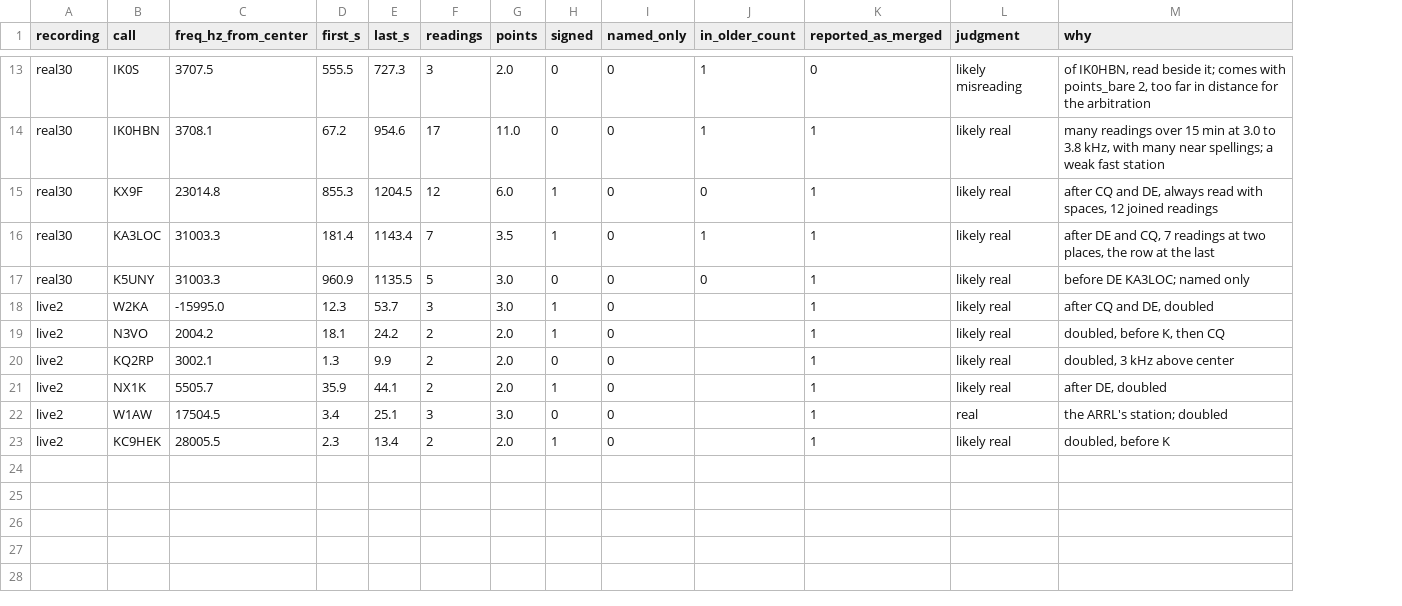
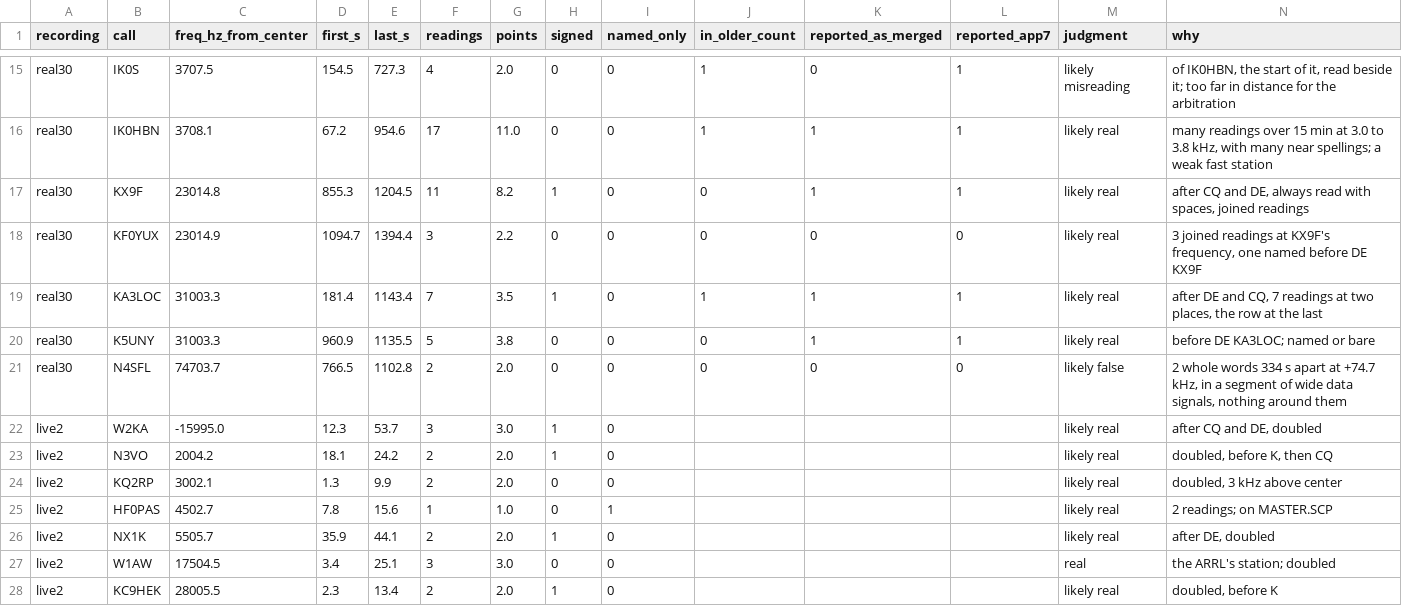
Before and after one commit to PhysicsCowboy/KZ4AP-Skimmer, a CSV file: docs/plans/data/2026-10-31-checkpoint-2/calls-real.csv, drawn as a sheet; only a part is shown, gaps mark what is left out; addresses are those after the commit; the diff covers the shown part only; the diff names each change by its address in the sheet, - before the commit and + after, or states it on an @@ line.

```diff
--- a/docs/plans/data/2026-10-31-checkpoint-2/calls-real.csv
+++ b/docs/plans/data/2026-10-31-checkpoint-2/calls-real.csv
+column L (reported_app7), rows 15-17: all 1; rows 19-20: 1 | 1
-D15 (first_s): 555.5
+D15 (first_s): 154.5
-F15 (readings): 3
+F15 (readings): 4
-N15 (why): of IK0HBN, read beside it; comes with points_bare 2, too far…
+N15 (why): of IK0HBN, the start of it, read beside it; too far…
-F17 (readings): 12
+F17 (readings): 11
-G17 (points): 6.0
+G17 (points): 8.2
-N17 (why): …with spaces, 12 joined readings
+N17 (why): …with spaces, joined readings
+row 18: real30 | KF0YUX | 23014.9 | 1094.7 | 1394.4 | 3 | 2.2 | 0 | 0 | 0 | 0 | 0 | likely real | 3 joined readings at KX9F's frequency, one named before DE KX9F
-G20 (points): 3.0
+G20 (points): 3.8
-N20 (why): before DE KA3LOC; named only
+N20 (why): before DE KA3LOC; named or bare
+row 21: real30 | N4SFL | 74703.7 | 766.5 | 1102.8 | 2 | 2.0 | 0 | 0 | 0 | 0 | 0 | likely false | 2 whole words 334 s apart at +74.7 kHz, in a segment of wide data signals, nothing around them
-K22:K24 (reported_as_merged): 1
+K22:K24 (reported_as_merged): (empty)
+row 25: live2 | HF0PAS | 4502.7 | 7.8 | 15.6 | 1 | 1.0 | 0 | 1 |  |  |  | likely real | 2 readings; on MASTER.SCP
-K26:K28 (reported_as_merged): 1
+K26:K28 (reported_as_merged): (empty)
```
Also changed, not shown: 4 added rows, 2 removed rows and 24 edited cells elsewhere in this file, docs/plans/data/2026-10-31-checkpoint-2/calls-app-lists.csv, docs/plans/data/2026-10-31-checkpoint-2/calls-cpu.csv, 22 other files.
